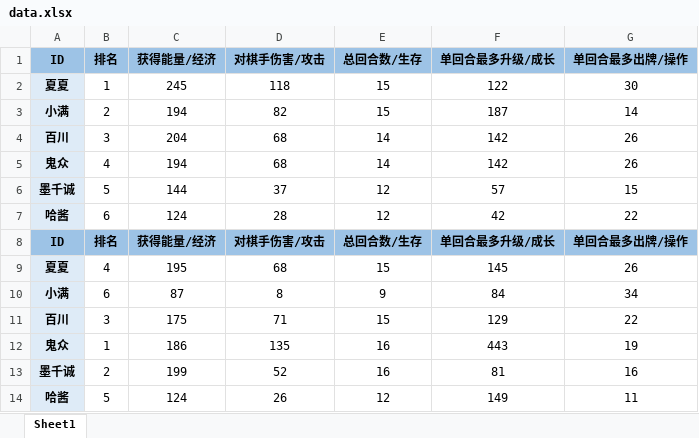
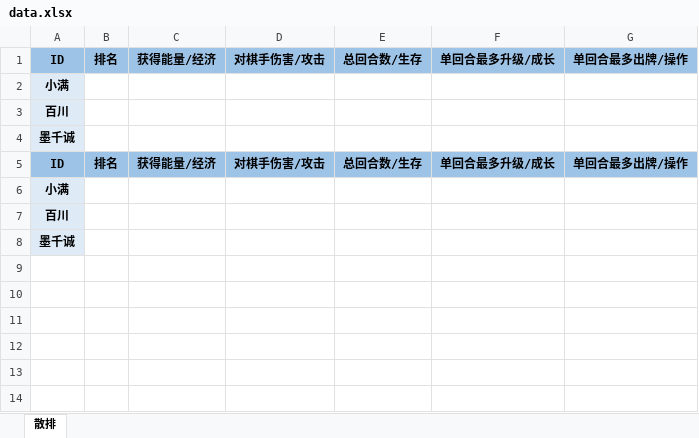
Before and after one commit to Gasskin/Gasskin.io, an Excel workbook: wxq/data.xlsx, sheet 散排, drawn as a sheet; values as stored, in another font and other column widths than the file's, no borders; removed rows and columns are numbered as before the commit, all else as after; the diff names each change by its address in the sheet, - before the commit and + after, or states it on an @@ line.

```diff
--- a/wxq/data.xlsx (sheet 散排)
+++ b/wxq/data.xlsx (sheet 散排)
-sheet tab: Sheet1
+sheet tab: 散排
-row 2: 夏夏 | 1 | 245 | 118 | 15 | 122 | 30
-row 3: 小满 | 2 | 194 | 82 | 15 | 187 | 14
-row 4: 百川 | 3 | 204 | 68 | 14 | 142 | 26
-row 5: 鬼众 | 4 | 194 | 68 | 14 | 142 | 26
-row 6: 墨千诚 | 5 | 144 | 37 | 12 | 57 | 15
-row 7: 哈酱 | 6 | 124 | 28 | 12 | 42 | 22
+row 2: 小满
+row 3: 百川
+row 4: 墨千诚
-row 9: 夏夏 | 4 | 195 | 68 | 15 | 145 | 26
-row 10: 小满 | 6 | 87 | 8 | 9 | 84 | 34
-row 11: 百川 | 3 | 175 | 71 | 15 | 129 | 22
-row 12: 鬼众 | 1 | 186 | 135 | 16 | 443 | 19
-row 13: 墨千诚 | 2 | 199 | 52 | 16 | 81 | 16
-row 14: 哈酱 | 5 | 124 | 26 | 12 | 149 | 11
+row 6: 小满
+row 7: 百川
+row 8: 墨千诚
```
Also changed, not shown: 37 other files.
